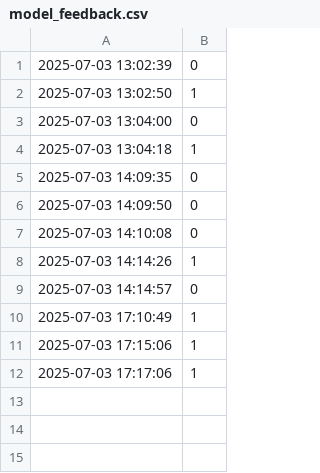
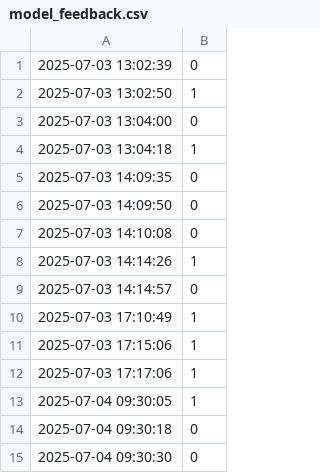
Before and after one commit to geehanta/HybridSVM-UI, a CSV file: model_feedback.csv, drawn as a sheet; the diff names each change by its address in the sheet, - before the commit and + after, or states it on an @@ line.

Commit message:
Baseline version - stable before model upload feature

```diff
--- a/model_feedback.csv
+++ b/model_feedback.csv
+row 13: 2025-07-04 09:30:05 | 1
+row 14: 2025-07-04 09:30:18 | 0
+row 15: 2025-07-04 09:30:30 | 0
```
Also changed, not shown: 1 other file.
